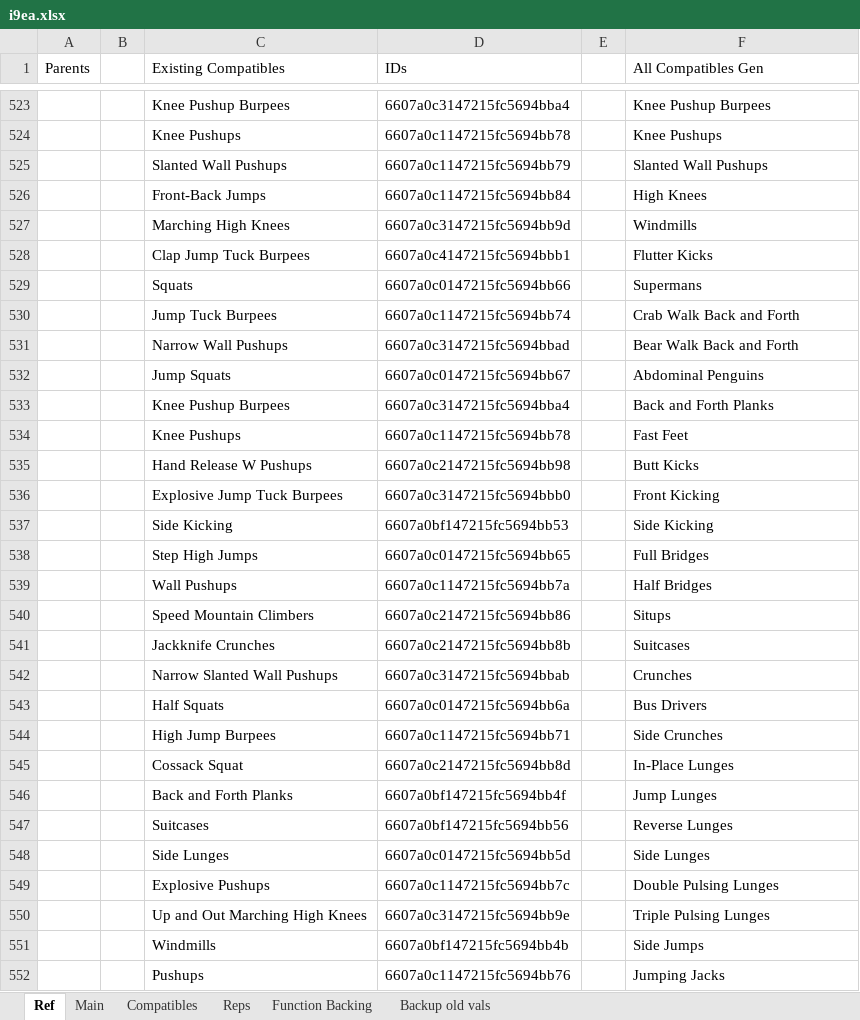
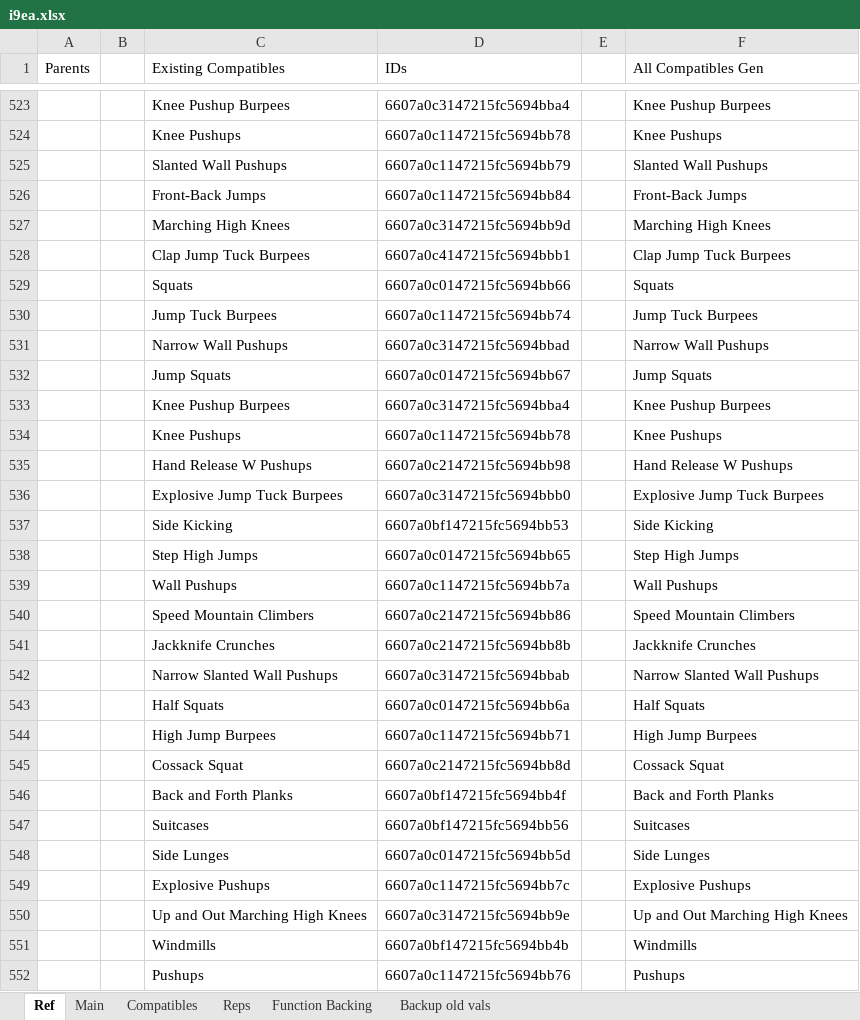
Before and after one commit to kopatsis/i9esa, an Excel workbook: assets/i9ea.xlsx, sheet Ref, drawn as a sheet; only a part is shown, gaps mark what is left out; values as stored, in another font and other column widths than the file's, no borders; the diff covers the shown part only; the diff names each change by its address in the sheet, - before the commit and + after, or states it on an @@ line.

```diff
--- a/assets/i9ea.xlsx (sheet Ref)
+++ b/assets/i9ea.xlsx (sheet Ref)
-F526 (All Compatibles Gen): High Knees
+F526 (All Compatibles Gen): Front-Back Jumps
-F527 (All Compatibles Gen): Windmills
+F527 (All Compatibles Gen): Marching High Knees
-F528 (All Compatibles Gen): Flutter Kicks
+F528 (All Compatibles Gen): Clap Jump Tuck Burpees
-F529 (All Compatibles Gen): Supermans
+F529 (All Compatibles Gen): Squats
-F530 (All Compatibles Gen): Crab Walk Back and Forth
+F530 (All Compatibles Gen): Jump Tuck Burpees
-F531 (All Compatibles Gen): Bear Walk Back and Forth
+F531 (All Compatibles Gen): Narrow Wall Pushups
-F532 (All Compatibles Gen): Abdominal Penguins
+F532 (All Compatibles Gen): Jump Squats
-F533 (All Compatibles Gen): Back and Forth Planks
+F533 (All Compatibles Gen): Knee Pushup Burpees
-F534 (All Compatibles Gen): Fast Feet
+F534 (All Compatibles Gen): Knee Pushups
-F535 (All Compatibles Gen): Butt Kicks
+F535 (All Compatibles Gen): Hand Release W Pushups
-F536 (All Compatibles Gen): Front Kicking
+F536 (All Compatibles Gen): Explosive Jump Tuck Burpees
-F538 (All Compatibles Gen): Full Bridges
+F538 (All Compatibles Gen): Step High Jumps
-F539 (All Compatibles Gen): Half Bridges
+F539 (All Compatibles Gen): Wall Pushups
-F540 (All Compatibles Gen): Situps
+F540 (All Compatibles Gen): Speed Mountain Climbers
-F541 (All Compatibles Gen): Suitcases
+F541 (All Compatibles Gen): Jackknife Crunches
-F542 (All Compatibles Gen): Crunches
+F542 (All Compatibles Gen): Narrow Slanted Wall Pushups
-F543 (All Compatibles Gen): Bus Drivers
+F543 (All Compatibles Gen): Half Squats
-F544 (All Compatibles Gen): Side Crunches
+F544 (All Compatibles Gen): High Jump Burpees
-F545 (All Compatibles Gen): In-Place Lunges
+F545 (All Compatibles Gen): Cossack Squat
-F546 (All Compatibles Gen): Jump Lunges
+F546 (All Compatibles Gen): Back and Forth Planks
-F547 (All Compatibles Gen): Reverse Lunges
+F547 (All Compatibles Gen): Suitcases
-F549 (All Compatibles Gen): Double Pulsing Lunges
+F549 (All Compatibles Gen): Explosive Pushups
-F550 (All Compatibles Gen): Triple Pulsing Lunges
+F550 (All Compatibles Gen): Up and Out Marching High Knees
-F551 (All Compatibles Gen): Side Jumps
+F551 (All Compatibles Gen): Windmills
-F552 (All Compatibles Gen): Jumping Jacks
+F552 (All Compatibles Gen): Pushups
```
Also changed, not shown: other rows of this sheet, sheet Main, charts or pictures.
